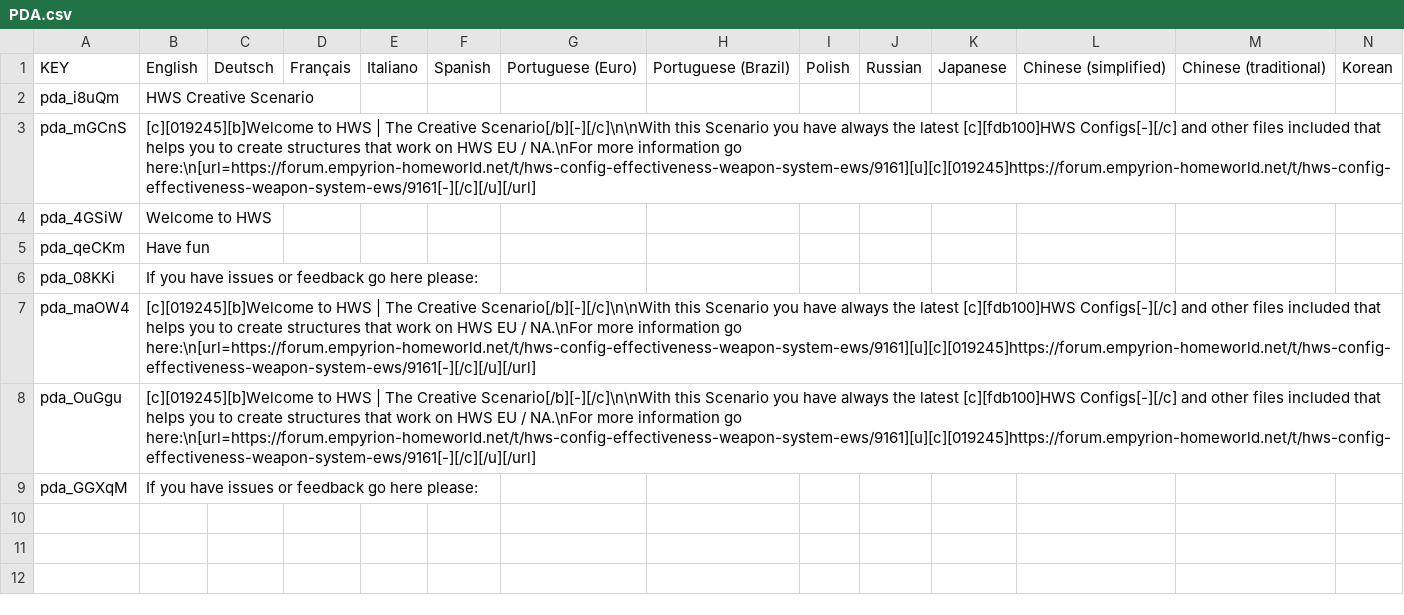
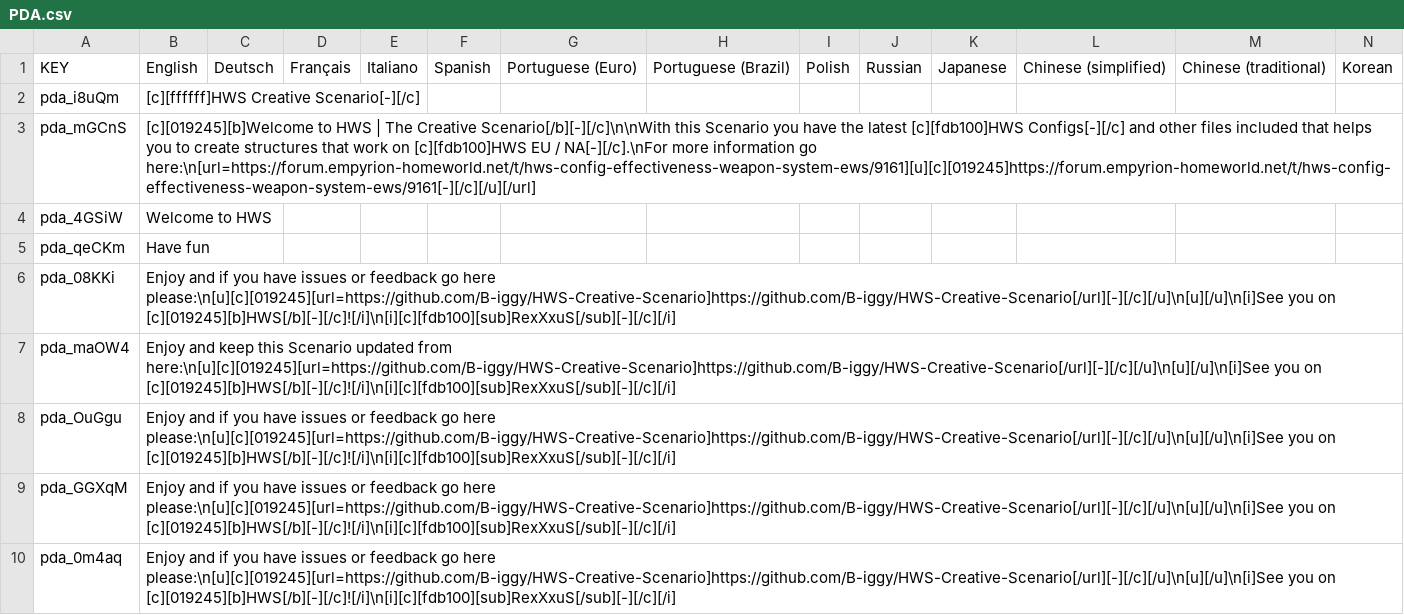
Before and after one commit to B-iggy/HWS-Creative-Scenario, a CSV file: Extras/PDA/PDA.csv, drawn as a sheet; only a part is shown; rows hold the shown columns only; the diff names each change by its address in the sheet, - before the commit and + after, or states it on an @@ line.

```diff
--- a/Extras/PDA/PDA.csv
+++ b/Extras/PDA/PDA.csv
-B2: HWS Creative Scenario
+B2: [c][ffffff]HWS Creative Scenario[-][/c]
-B3: …you have always the latest [c][fdb100]HWS Configs[-][/c] and other files included that helps you to create structures that work on HWS EU / NA.\nFor more information…
+B3: …you have the latest [c][fdb100]HWS Configs[-][/c] and other files included that helps you to create structures that work on [c][fdb100]HWS EU / NA[-][/c].\nFor more information…
-B6: If you have issues or feedback go here please:
+B6: Enjoy and if you have issues or feedback go here please:\n[u][c][019245][url=https://github.com/B-iggy/HWS-Creative-Scenario]https://github.com/B-iggy/HWS-Creative-Scenario[/url][-][/c][/u]\n[u][/u]\n[i]See you on [c][019245][b]HWS[/b][-][/c]![/i]\n[i][c][fdb100][sub]RexXxuS[/sub][-][/c][/i]
-B7: [c][019245][b]Welcome to HWS | The Creative Scenario[/b][-][/c]\n\nWith this Scenario you have always the latest [c][fdb100]HWS Configs[-][/c] and other files included that helps you to create structures that work on HWS EU / NA.\nFor more information go here:\n[url=https://forum.empyrion-homeworld.net/t/hws-config-effectiveness-weapon-system-ews/9161][u][c][019245]https://forum.empyrion-homeworld.net/t/hws-config-effectiveness-weapon-system-ews/9161[-][/c][/u][/url]
+B7: Enjoy and keep this Scenario updated from here:\n[u][c][019245][url=https://github.com/B-iggy/HWS-Creative-Scenario]https://github.com/B-iggy/HWS-Creative-Scenario[/url][-][/c][/u]\n[u][/u]\n[i]See you on [c][019245][b]HWS[/b][-][/c]![/i]\n[i][c][fdb100][sub]RexXxuS[/sub][-][/c][/i]
-B8: [c][019245][b]Welcome to HWS | The Creative Scenario[/b][-][/c]\n\nWith this Scenario you have always the latest [c][fdb100]HWS Configs[-][/c] and other files included that helps you to create structures that work on HWS EU / NA.\nFor more information go here:\n[url=https://forum.empyrion-homeworld.net/t/hws-config-effectiveness-weapon-system-ews/9161][u][c][019245]https://forum.empyrion-homeworld.net/t/hws-config-effectiveness-weapon-system-ews/9161[-][/c][/u][/url]
+B8: Enjoy and if you have issues or feedback go here please:\n[u][c][019245][url=https://github.com/B-iggy/HWS-Creative-Scenario]https://github.com/B-iggy/HWS-Creative-Scenario[/url][-][/c][/u]\n[u][/u]\n[i]See you on [c][019245][b]HWS[/b][-][/c]![/i]\n[i][c][fdb100][sub]RexXxuS[/sub][-][/c][/i]
-B9: If you have issues or feedback go here please:
+B9: Enjoy and if you have issues or feedback go here please:\n[u][c][019245][url=https://github.com/B-iggy/HWS-Creative-Scenario]https://github.com/B-iggy/HWS-Creative-Scenario[/url][-][/c][/u]\n[u][/u]\n[i]See you on [c][019245][b]HWS[/b][-][/c]![/i]\n[i][c][fdb100][sub]RexXxuS[/sub][-][/c][/i]
+row 10: pda_0m4aq | Enjoy and if you have issues or feedback go here please:\n[u][c][019245][url=https://github.com/B-iggy/HWS-Creative-Scenario]https://github.com/B-iggy/HWS-Creative-Scenario[/url][-][/c][/u]\n[u][/u]\n[i]See you on [c][019245][b]HWS[/b][-][/c]![/i]\n[i][c][fdb100][sub]RexXxuS[/sub][-][/c][/i]
```
Also changed, not shown: 13 other files.
